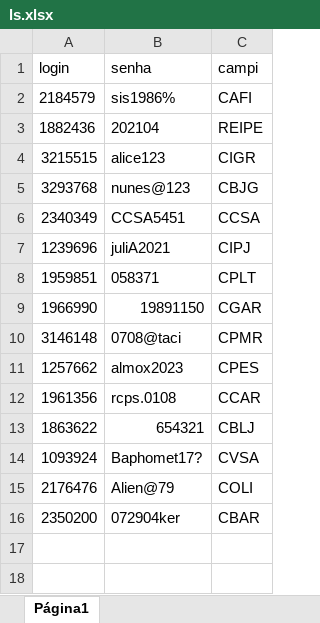
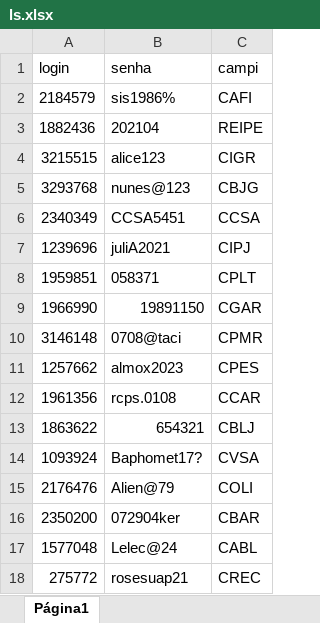
Before and after one commit to ricardoseminsta/automacao_almox, an Excel workbook: ls.xlsx, sheet Página1, drawn as a sheet; values as stored, in another font and other column widths than the file's, no borders; the diff names each change by its address in the sheet, - before the commit and + after, or states it on an @@ line.

Commit message:
crec extraction

```diff
--- a/ls.xlsx (sheet Página1)
+++ b/ls.xlsx (sheet Página1)
+row 17: 1577048 | Lelec@24 | CABL
+row 18: 275772 | rosesuap21 | CREC
```
Also changed, not shown: 18 other files.
